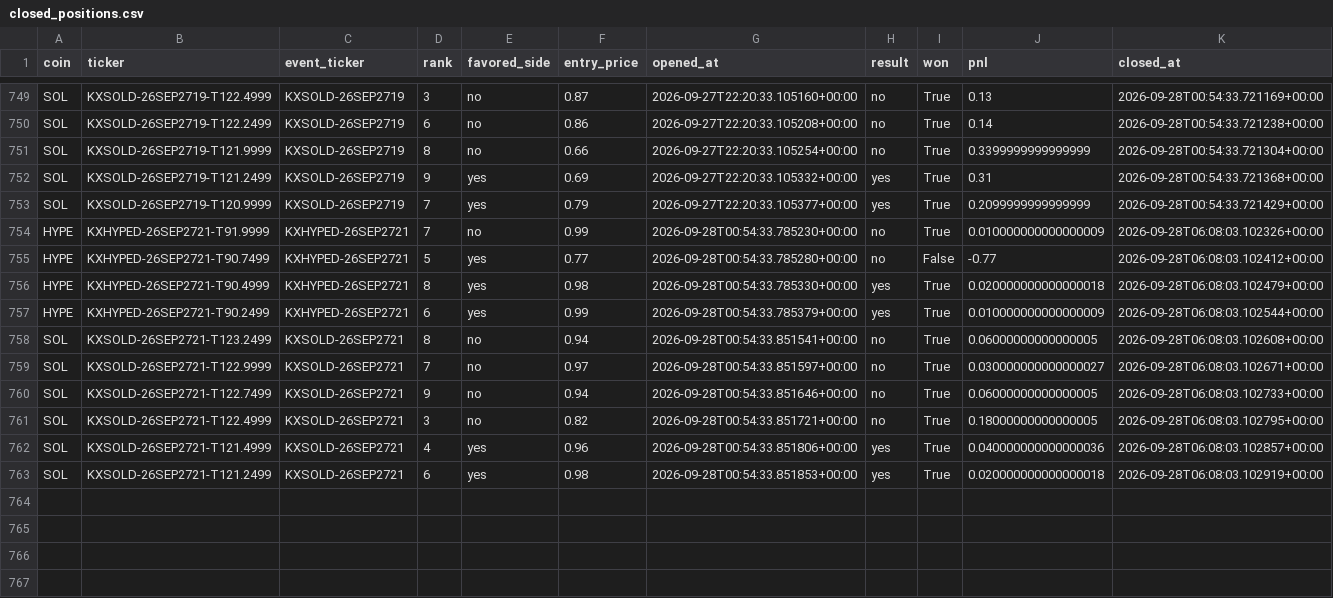
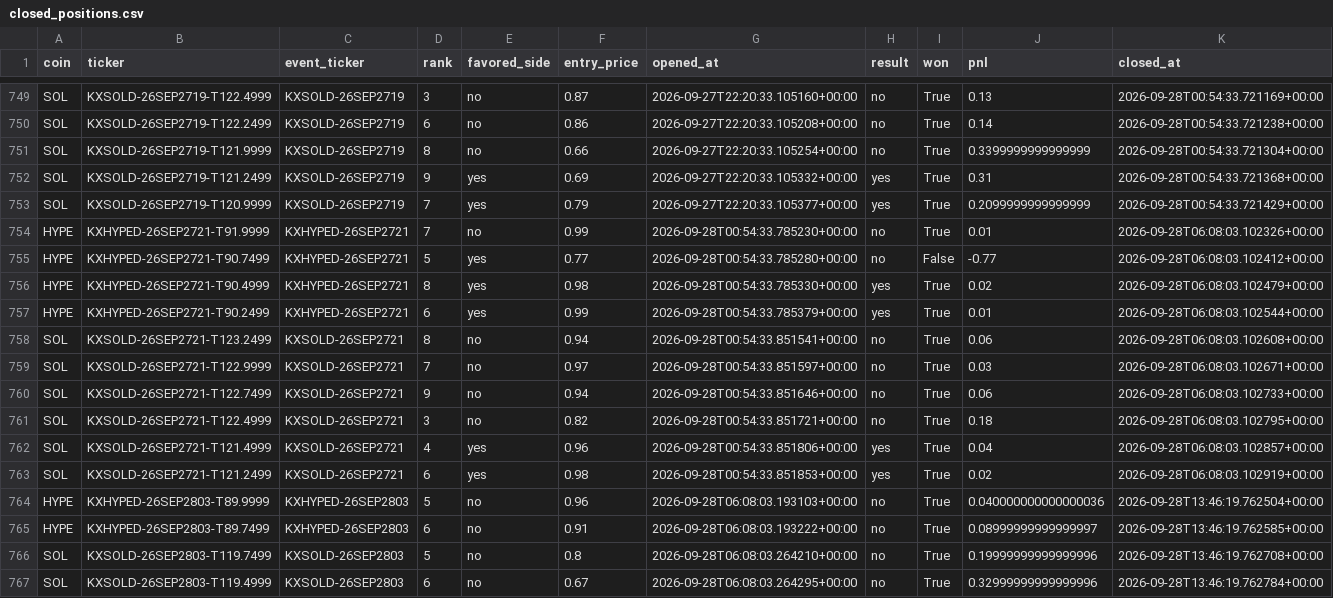
Before and after one commit to Prinxe-crypto/multicoin-midrank-bot, a CSV file: closed_positions.csv, drawn as a sheet; only a part is shown, gaps mark what is left out.

```diff
--- a/closed_positions.csv
+++ b/closed_positions.csv
@@ -753,11 +753,15 @@ SOL,KXSOLD-26SEP2719-T121.2499,KXSOLD-26SEP2719,9,yes,0.69,2026-09-27T22:20:33.1
 SOL,KXSOLD-26SEP2719-T120.9999,KXSOLD-26SEP2719,7,yes,0.79,2026-09-27T22:20:33.105377+00:00,yes,True,0.2099999999999999,2026-09-28T00:54:33.721429+00:00
-HYPE,KXHYPED-26SEP2721-T91.9999,KXHYPED-26SEP2721,7,no,0.99,2026-09-28T00:54:33.785230+00:00,no,True,0.010000000000000009,2026-09-28T06:08:03.102326+00:00
+HYPE,KXHYPED-26SEP2721-T91.9999,KXHYPED-26SEP2721,7,no,0.99,2026-09-28T00:54:33.785230+00:00,no,True,0.01,2026-09-28T06:08:03.102326+00:00
 HYPE,KXHYPED-26SEP2721-T90.7499,KXHYPED-26SEP2721,5,yes,0.77,2026-09-28T00:54:33.785280+00:00,no,False,-0.77,2026-09-28T06:08:03.102412+00:00
-HYPE,KXHYPED-26SEP2721-T90.4999,KXHYPED-26SEP2721,8,yes,0.98,2026-09-28T00:54:33.785330+00:00,yes,True,0.020000000000000018,2026-09-28T06:08:03.102479+00:00
-HYPE,KXHYPED-26SEP2721-T90.2499,KXHYPED-26SEP2721,6,yes,0.99,2026-09-28T00:54:33.785379+00:00,yes,True,0.010000000000000009,2026-09-28T06:08:03.102544+00:00
-SOL,KXSOLD-26SEP2721-T123.2499,KXSOLD-26SEP2721,8,no,0.94,2026-09-28T00:54:33.851541+00:00,no,True,0.06000000000000005,2026-09-28T06:08:03.102608+00:00
-SOL,KXSOLD-26SEP2721-T122.9999,KXSOLD-26SEP2721,7,no,0.97,2026-09-28T00:54:33.851597+00:00,no,True,0.030000000000000027,2026-09-28T06:08:03.102671+00:00
-SOL,KXSOLD-26SEP2721-T122.7499,KXSOLD-26SEP2721,9,no,0.94,2026-09-28T00:54:33.851646+00:00,no,True,0.06000000000000005,2026-09-28T06:08:03.102733+00:00
-SOL,KXSOLD-26SEP2721-T122.4999,KXSOLD-26SEP2721,3,no,0.82,2026-09-28T00:54:33.851721+00:00,no,True,0.18000000000000005,2026-09-28T06:08:03.102795+00:00
-SOL,KXSOLD-26SEP2721-T121.4999,KXSOLD-26SEP2721,4,yes,0.96,2026-09-28T00:54:33.851806+00:00,yes,True,0.040000000000000036,2026-09-28T06:08:03.102857+00:00
-SOL,KXSOLD-26SEP2721-T121.2499,KXSOLD-26SEP2721,6,yes,0.98,2026-09-28T00:54:33.851853+00:00,yes,True,0.020000000000000018,2026-09-28T06:08:03.102919+00:00
+HYPE,KXHYPED-26SEP2721-T90.4999,KXHYPED-26SEP2721,8,yes,0.98,2026-09-28T00:54:33.785330+00:00,yes,True,0.02,2026-09-28T06:08:03.102479+00:00
+HYPE,KXHYPED-26SEP2721-T90.2499,KXHYPED-26SEP2721,6,yes,0.99,2026-09-28T00:54:33.785379+00:00,yes,True,0.01,2026-09-28T06:08:03.102544+00:00
+SOL,KXSOLD-26SEP2721-T123.2499,KXSOLD-26SEP2721,8,no,0.94,2026-09-28T00:54:33.851541+00:00,no,True,0.06,2026-09-28T06:08:03.102608+00:00
+SOL,KXSOLD-26SEP2721-T122.9999,KXSOLD-26SEP2721,7,no,0.97,2026-09-28T00:54:33.851597+00:00,no,True,0.03,2026-09-28T06:08:03.102671+00:00
+SOL,KXSOLD-26SEP2721-T122.7499,KXSOLD-26SEP2721,9,no,0.94,2026-09-28T00:54:33.851646+00:00,no,True,0.06,2026-09-28T06:08:03.102733+00:00
+SOL,KXSOLD-26SEP2721-T122.4999,KXSOLD-26SEP2721,3,no,0.82,2026-09-28T00:54:33.851721+00:00,no,True,0.18,2026-09-28T06:08:03.102795+00:00
+SOL,KXSOLD-26SEP2721-T121.4999,KXSOLD-26SEP2721,4,yes,0.96,2026-09-28T00:54:33.851806+00:00,yes,True,0.04,2026-09-28T06:08:03.102857+00:00
+SOL,KXSOLD-26SEP2721-T121.2499,KXSOLD-26SEP2721,6,yes,0.98,2026-09-28T00:54:33.851853+00:00,yes,True,0.02,2026-09-28T06:08:03.102919+00:00
+HYPE,KXHYPED-26SEP2803-T89.9999,KXHYPED-26SEP2803,5,no,0.96,2026-09-28T06:08:03.193103+00:00,no,True,0.040000000000000036,2026-09-28T13:46:19.762504+00:00
+HYPE,KXHYPED-26SEP2803-T89.7499,KXHYPED-26SEP2803,6,no,0.91,2026-09-28T06:08:03.193222+00:00,no,True,0.08999999999999997,2026-09-28T13:46:19.762585+00:00
+SOL,KXSOLD-26SEP2803-T119.7499,KXSOLD-26SEP2803,5,no,0.8,2026-09-28T06:08:03.264210+00:00,no,True,0.19999999999999996,2026-09-28T13:46:19.762708+00:00
+SOL,KXSOLD-26SEP2803-T119.4999,KXSOLD-26SEP2803,6,no,0.67,2026-09-28T06:08:03.264295+00:00,no,True,0.32999999999999996,2026-09-28T13:46:19.762784+00:00
```
Also changed, not shown: open_positions.csv.
